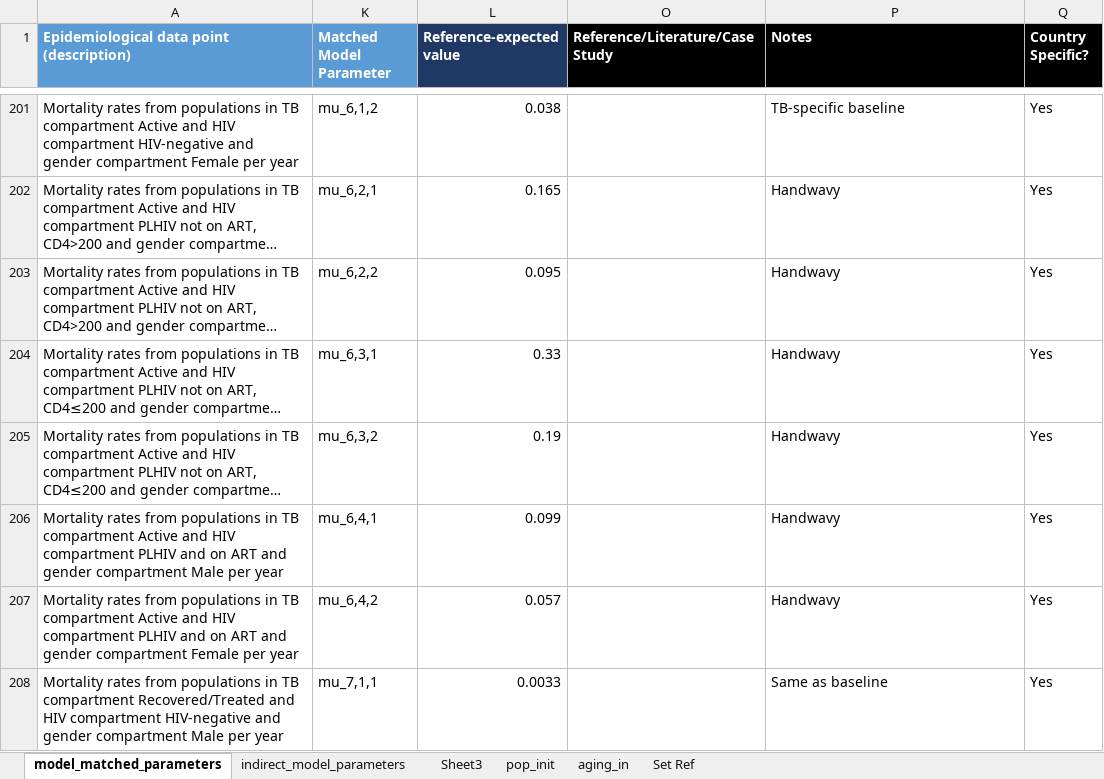
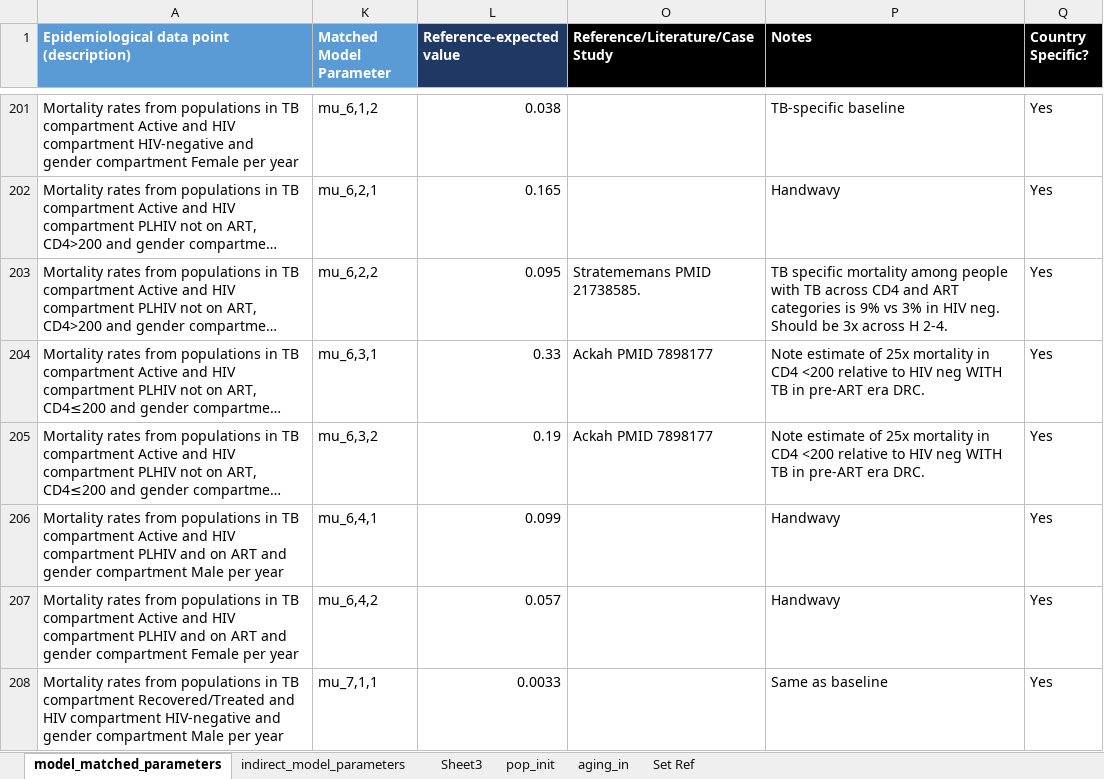
Before and after one commit to cgreene3/dynamic_transmission_model_HIV_TB_KZN_SA, an Excel workbook: param_files/Epi_model_parameters.xlsx, sheet model_matched_parameters, drawn as a sheet; only a part is shown, gaps mark what is left out; long unchanged cells end in …; values as stored, in another font and other column widths than the file's, no borders; the diff names each change by its address in the sheet, - before the commit and + after, or states it on an @@ line.

Commit message:
Updated notes on mortality parameters

```diff
--- a/param_files/Epi_model_parameters.xlsx (sheet model_matched_parameters)
+++ b/param_files/Epi_model_parameters.xlsx (sheet model_matched_parameters)
-O203 (Reference/Literature/Case Study): (empty)
+O203 (Reference/Literature/Case Study): Stratememans PMID 21738585.
-P203 (Notes): Handwavy
+P203 (Notes): TB specific mortality among people with TB across CD4 and ART categories is 9% vs 3% in HIV neg. Should be 3x across H 2-4.
-O204:O205 (Reference/Literature/Case Study): (empty)
+O204:O205 (Reference/Literature/Case Study): Ackah PMID 7898177
-P204:P205 (Notes): Handwavy
+P204:P205 (Notes): Note estimate of 25x mortality in CD4 <200 relative to HIV neg WITH TB in pre-ART era DRC.
```
Also changed, not shown: sheet indirect_model_parameters.
